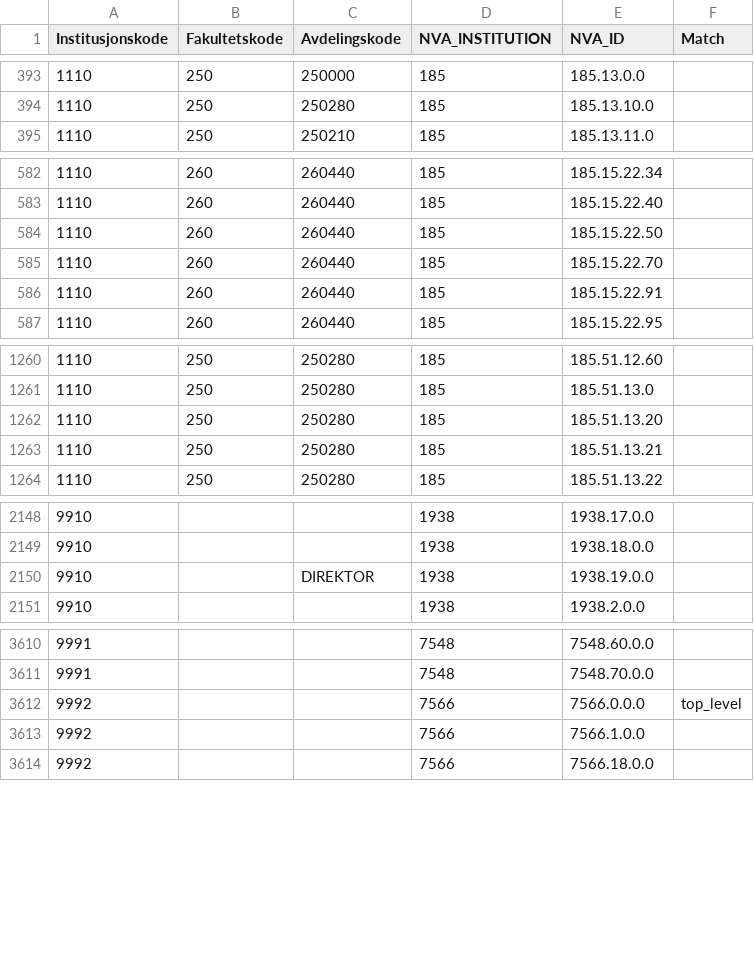
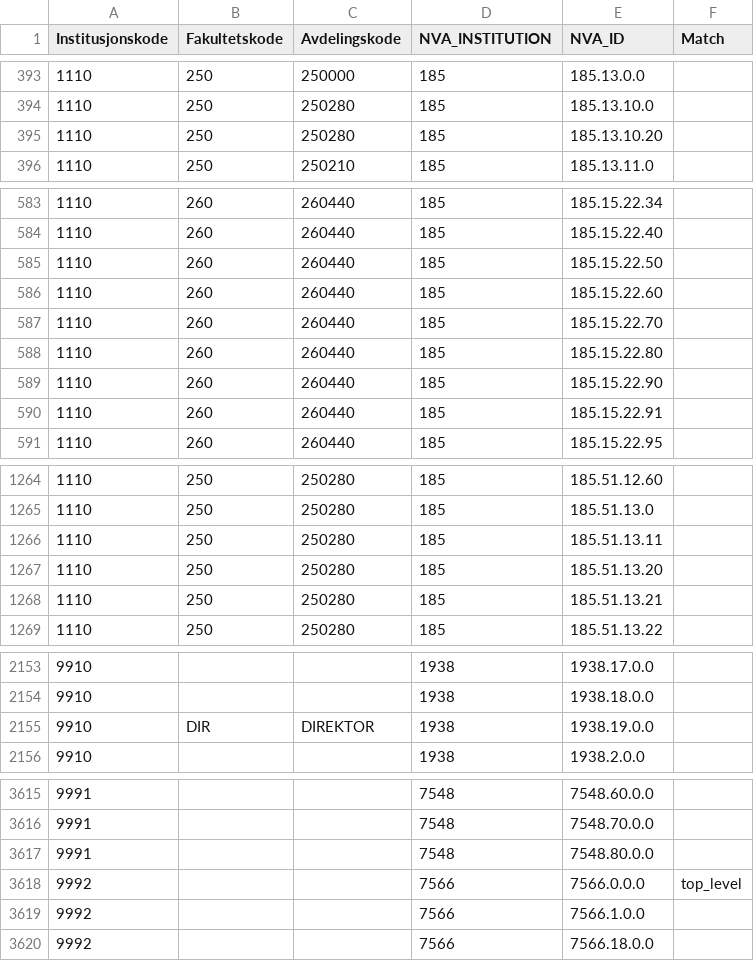
Before and after one commit to BIBSYSDEV/nva-nvi, a CSV file: index-handlers/src/main/resources/dbh_institutions.csv, drawn as a sheet; only a part is shown, gaps mark what is left out.

Commit message:
Update institutional mappings (#756)

```diff
--- a/index-handlers/src/main/resources/dbh_institutions.csv
+++ b/index-handlers/src/main/resources/dbh_institutions.csv
@@ -394,2 +394,3 @@ Institusjonskode;Fakultetskode;Avdelingskode;NVA_INSTITUTION;NVA_ID;Match
 1110;250;250280;185;185.13.10.0;
+1110;250;250280;185;185.13.10.20;
 1110;250;250210;185;185.13.11.0;
@@ -584,3 +585,6 @@ Institusjonskode;Fakultetskode;Avdelingskode;NVA_INSTITUTION;NVA_ID;Match
 1110;260;260440;185;185.15.22.50;
+1110;260;260440;185;185.15.22.60;
 1110;260;260440;185;185.15.22.70;
+1110;260;260440;185;185.15.22.80;
+1110;260;260440;185;185.15.22.90;
 1110;260;260440;185;185.15.22.91;
@@ -1261,2 +1265,3 @@ Institusjonskode;Fakultetskode;Avdelingskode;NVA_INSTITUTION;NVA_ID;Match
 1110;250;250280;185;185.51.13.0;
+1110;250;250280;185;185.51.13.11;
 1110;250;250280;185;185.51.13.20;
@@ -2149,3 +2154,3 @@ Institusjonskode;Fakultetskode;Avdelingskode;NVA_INSTITUTION;NVA_ID;Match
 9910;;;1938;1938.18.0.0;
-9910;;DIREKTOR;1938;1938.19.0.0;
+9910;DIR;DIREKTOR;1938;1938.19.0.0;
 9910;;;1938;1938.2.0.0;
@@ -3611,2 +3616,3 @@ Institusjonskode;Fakultetskode;Avdelingskode;NVA_INSTITUTION;NVA_ID;Match
 9991;;;7548;7548.70.0.0;
+9991;;;7548;7548.80.0.0;
 9992;;;7566;7566.0.0.0;top_level
```
